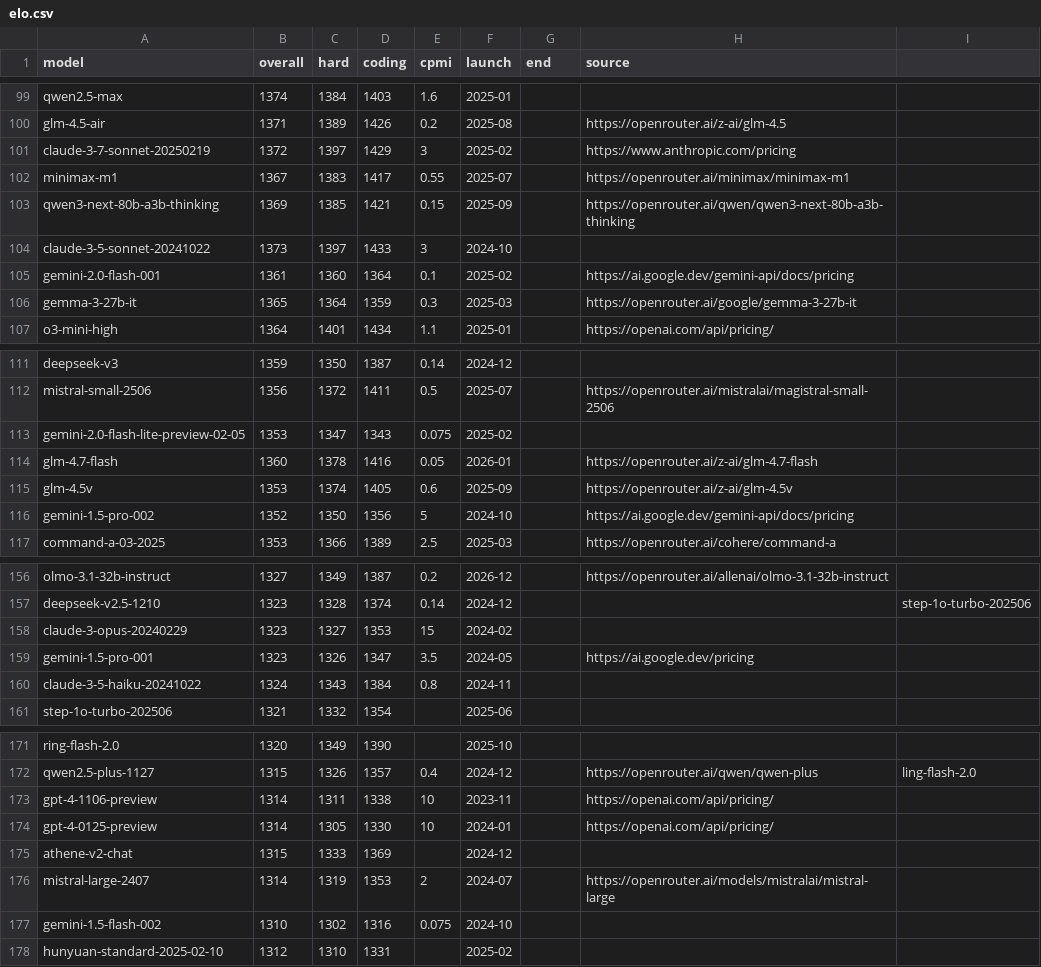
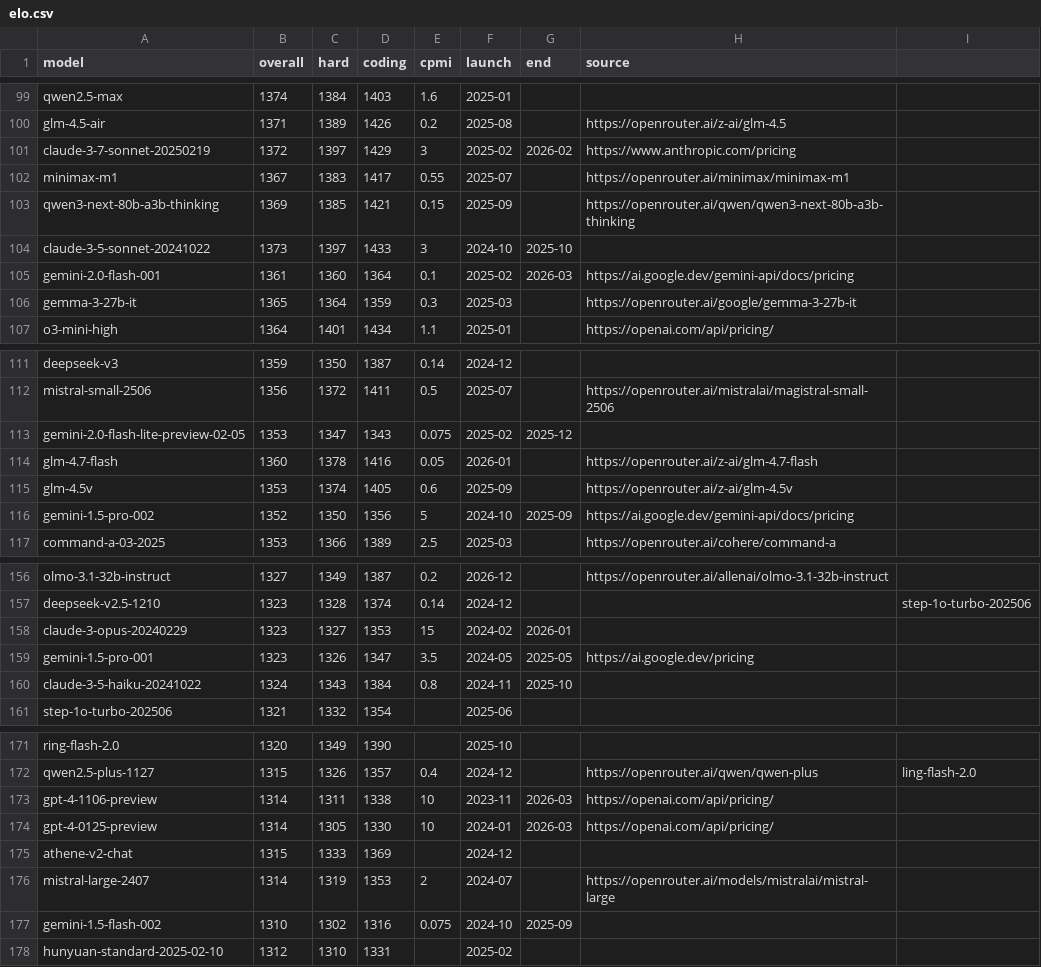
Before and after one commit to sanand0/llmpricing, a CSV file: elo.csv, drawn as a sheet; only a part is shown, gaps mark what is left out; the diff covers the shown part only.

Commit message:
Add deprecation dates

```diff
--- a/elo.csv
+++ b/elo.csv
@@ -100,7 +100,7 @@ qwen2.5-max,1374,1384,1403,1.6,2025-01,,,
 glm-4.5-air,1371,1389,1426,0.2,2025-08,,https://openrouter.ai/z-ai/glm-4.5,
-claude-3-7-sonnet-20250219,1372,1397,1429,3,2025-02,,https://www.anthropic.com/pricing,
+claude-3-7-sonnet-20250219,1372,1397,1429,3,2025-02,2026-02,https://www.anthropic.com/pricing,
 minimax-m1,1367,1383,1417,0.55,2025-07,,https://openrouter.ai/minimax/minimax-m1,
 qwen3-next-80b-a3b-thinking,1369,1385,1421,0.15,2025-09,,https://openrouter.ai/qwen/qwen3-next-80b-a3b-thinking,
-claude-3-5-sonnet-20241022,1373,1397,1433,3,2024-10,,,
-gemini-2.0-flash-001,1361,1360,1364,0.1,2025-02,,https://ai.google.dev/gemini-api/docs/pricing,
+claude-3-5-sonnet-20241022,1373,1397,1433,3,2024-10,2025-10,,
+gemini-2.0-flash-001,1361,1360,1364,0.1,2025-02,2026-03,https://ai.google.dev/gemini-api/docs/pricing,
 gemma-3-27b-it,1365,1364,1359,0.3,2025-03,,https://openrouter.ai/google/gemma-3-27b-it,
@@ -112,6 +112,6 @@ deepseek-v3,1359,1350,1387,0.14,2024-12,,,
 mistral-small-2506,1356,1372,1411,0.5,2025-07,,https://openrouter.ai/mistralai/magistral-small-2506,
-gemini-2.0-flash-lite-preview-02-05,1353,1347,1343,0.075,2025-02,,,
+gemini-2.0-flash-lite-preview-02-05,1353,1347,1343,0.075,2025-02,2025-12,,
 glm-4.7-flash,1360,1378,1416,0.05,2026-01,,https://openrouter.ai/z-ai/glm-4.7-flash,
 glm-4.5v,1353,1374,1405,0.6,2025-09,,https://openrouter.ai/z-ai/glm-4.5v,
-gemini-1.5-pro-002,1352,1350,1356,5,2024-10,,https://ai.google.dev/gemini-api/docs/pricing,
+gemini-1.5-pro-002,1352,1350,1356,5,2024-10,2025-09,https://ai.google.dev/gemini-api/docs/pricing,
 command-a-03-2025,1353,1366,1389,2.5,2025-03,,https://openrouter.ai/cohere/command-a,
@@ -157,5 +157,5 @@ olmo-3.1-32b-instruct,1327,1349,1387,0.2,2026-12,,https://openrouter.ai/allenai/
 deepseek-v2.5-1210,1323,1328,1374,0.14,2024-12,,,step-1o-turbo-202506
-claude-3-opus-20240229,1323,1327,1353,15,2024-02,,,
-gemini-1.5-pro-001,1323,1326,1347,3.5,2024-05,,https://ai.google.dev/pricing,
-claude-3-5-haiku-20241022,1324,1343,1384,0.8,2024-11,,,
+claude-3-opus-20240229,1323,1327,1353,15,2024-02,2026-01,,
+gemini-1.5-pro-001,1323,1326,1347,3.5,2024-05,2025-05,https://ai.google.dev/pricing,
+claude-3-5-haiku-20241022,1324,1343,1384,0.8,2024-11,2025-10,,
 step-1o-turbo-202506,1321,1332,1354,,2025-06,,,
@@ -172,7 +172,7 @@ ring-flash-2.0,1320,1349,1390,,2025-10,,,
 qwen2.5-plus-1127,1315,1326,1357,0.4,2024-12,,https://openrouter.ai/qwen/qwen-plus,ling-flash-2.0
-gpt-4-1106-preview,1314,1311,1338,10,2023-11,,https://openai.com/api/pricing/,
-gpt-4-0125-preview,1314,1305,1330,10,2024-01,,https://openai.com/api/pricing/,
+gpt-4-1106-preview,1314,1311,1338,10,2023-11,2026-03,https://openai.com/api/pricing/,
+gpt-4-0125-preview,1314,1305,1330,10,2024-01,2026-03,https://openai.com/api/pricing/,
 athene-v2-chat,1315,1333,1369,,2024-12,,,
 mistral-large-2407,1314,1319,1353,2,2024-07,,https://openrouter.ai/models/mistralai/mistral-large,
-gemini-1.5-flash-002,1310,1302,1316,0.075,2024-10,,,
+gemini-1.5-flash-002,1310,1302,1316,0.075,2024-10,2025-09,,
 hunyuan-standard-2025-02-10,1312,1310,1331,,2025-02,,,
```
Also changed, not shown: 10 edited cells elsewhere in this file.
